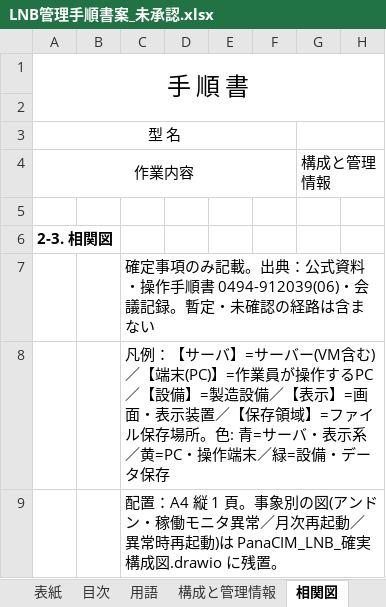
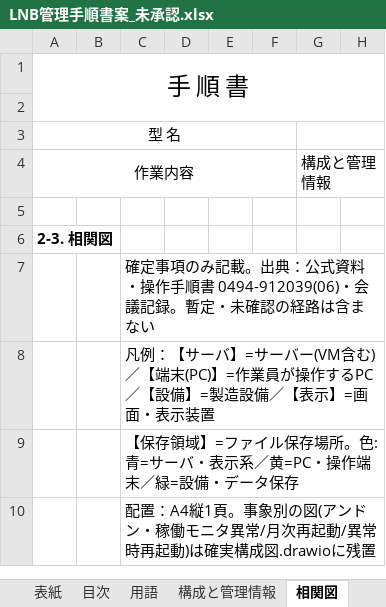
Before and after one commit to nk-shino/work_vault, an Excel workbook: workvault-sync/10_業務全般/PanaCIM_LNB/01_成果物/20261015_管理手順書案/LNB管理手順書案_未承認.xlsx, sheet 相関図, drawn as a sheet; only a part is shown; values as stored, in another font and other column widths than the file's, no borders; charts and pictures not drawn; rows hold the shown columns only; the diff names each change by its address in the sheet, - before the commit and + after, or states it on an @@ line.

Commit message:
sync(workvault): 2026-10-26 18:38 差分 2 件

```diff
--- a/workvault-sync/10_業務全般/PanaCIM_LNB/01_成果物/20261015_管理手順書案/LNB管理手順書案_未承認.xlsx (sheet 相関図)
+++ b/workvault-sync/10_業務全般/PanaCIM_LNB/01_成果物/20261015_管理手順書案/LNB管理手順書案_未承認.xlsx (sheet 相関図)
-C8: …表示装置／【保存領域】=ファイル保存場所。色: 青=サーバ・表示系／黄=PC・操作端末／緑=設備・データ保存
+C8: …表示装置
-C9: 配置：A4 縦 1 頁。事象別の図(アンドン・稼働モニタ異常／月次再起動／異常時再起動)は PanaCIM_LNB_確実構成図.drawio に残置。
+C9: 【保存領域】=ファイル保存場所。色: 青=サーバ・表示系／黄=PC・操作端末／緑=設備・データ保存
+row 10:  |  | 配置：A4縦1頁。事象別の図(アンドン・稼働モニタ異常/月次再起動/異常時再起動)は確実構成図.drawioに残置
```
Also changed, not shown: charts or pictures, workvault-sync/10_業務全般/PanaCIM_LNB/01_成果物/20261015_管理手順書案/Pana-CIM管理手順書案_未承認.xlsx.
